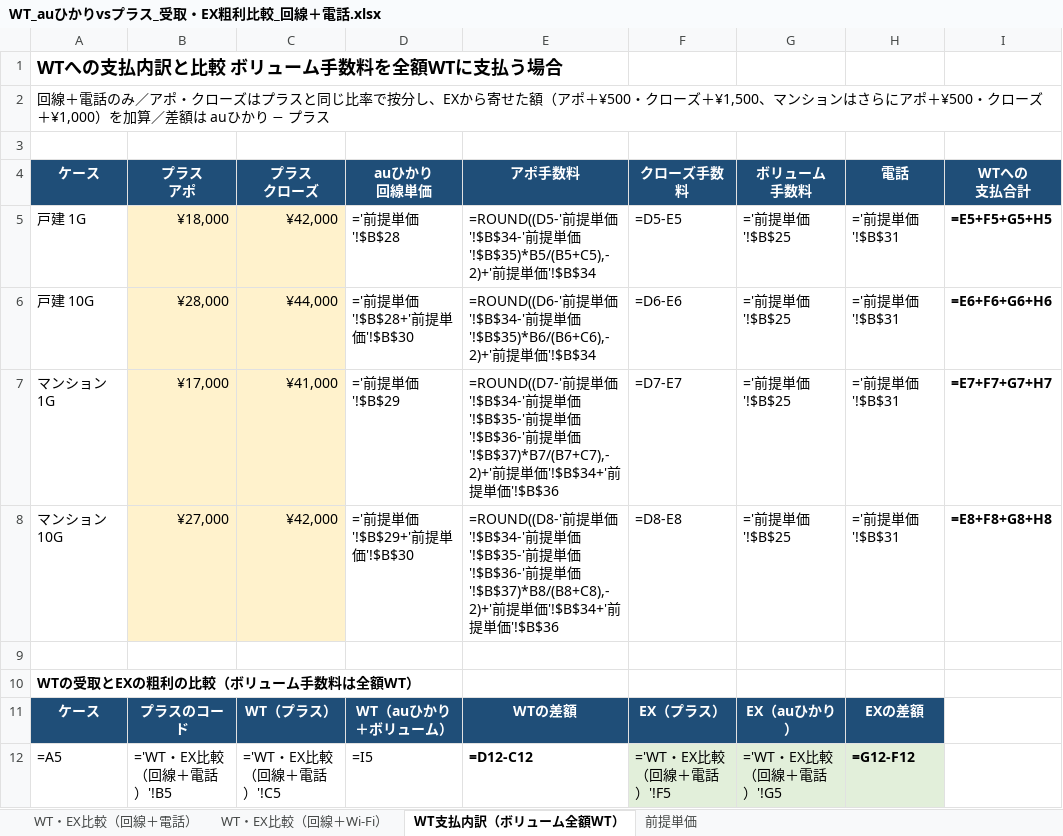
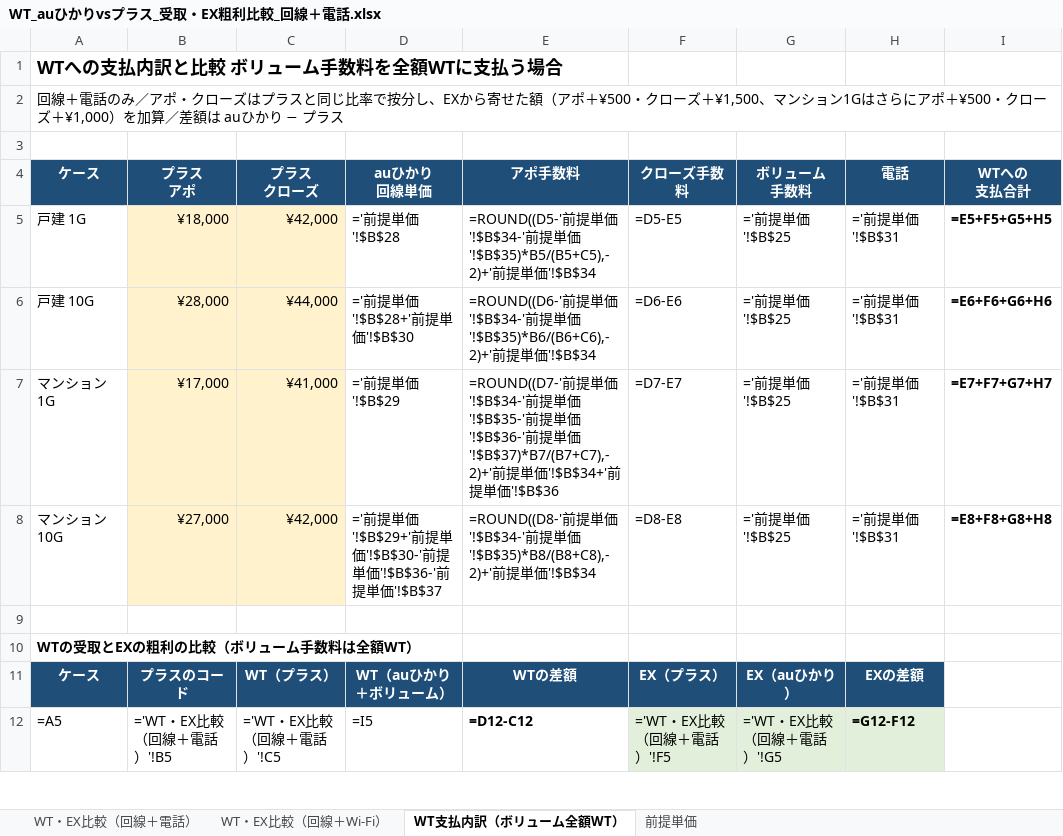
Before and after one commit to skikuchi-hub/cursor-, an Excel workbook: 【auひかり】SOFIvsLiberte/WT_auひかりvsプラス_受取・EX粗利比較_回線＋電話.xlsx, sheet WT支払内訳（ボリューム全額WT）, drawn as a sheet; only a part is shown; values as stored, in another font and other column widths than the file's, no borders; formulas without a stored value are shown as written; the diff names each change by its address in the sheet, - before the commit and + after, or states it on an @@ line.

```diff
--- a/【auひかり】SOFIvsLiberte/WT_auひかりvsプラス_受取・EX粗利比較_回線＋電話.xlsx (sheet WT支払内訳（ボリューム全額WT）)
+++ b/【auひかり】SOFIvsLiberte/WT_auひかりvsプラス_受取・EX粗利比較_回線＋電話.xlsx (sheet WT支払内訳（ボリューム全額WT）)
-A2 (ケース): …ンションはさらに…
+A2 (ケース): …ンション1Gはさらに…
-D8 (auひかり 回線単価): ='前提単価'!$B$29+'前提単価'!$B$30
+D8 (auひかり 回線単価): ='前提単価'!$B$29+'前提単価'!$B$30-'前提単価'!$B$36-'前提単価'!$B$37
-E8 (アポ手数料): …単価'!$B$35-'前提単価'!$B$36-'前提単価'!$B$37)*B8/(B8+C8),-2)+'前提単価'!$B$34+'前提単価'!$B$36
+E8 (アポ手数料): …単価'!$B$35)*B8/(B8+C8),-2)+'前提単価'!$B$34
```
Also changed, not shown: sheet 前提単価, sheet WT・EX比較（回線＋電話）, sheet WT・EX比較（回線＋Wi-Fi）, 2 other files.
